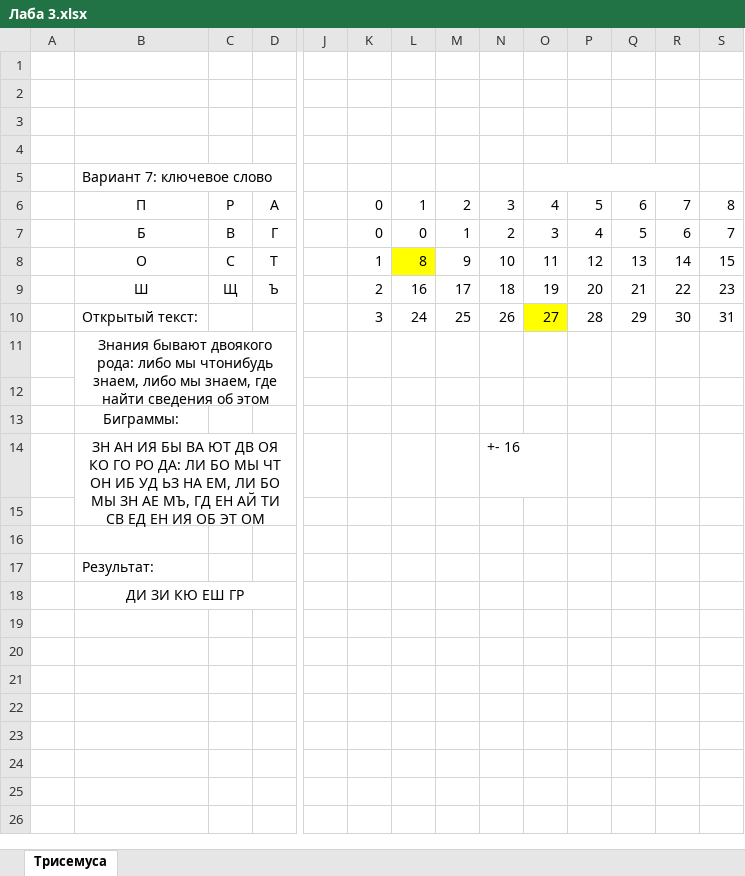
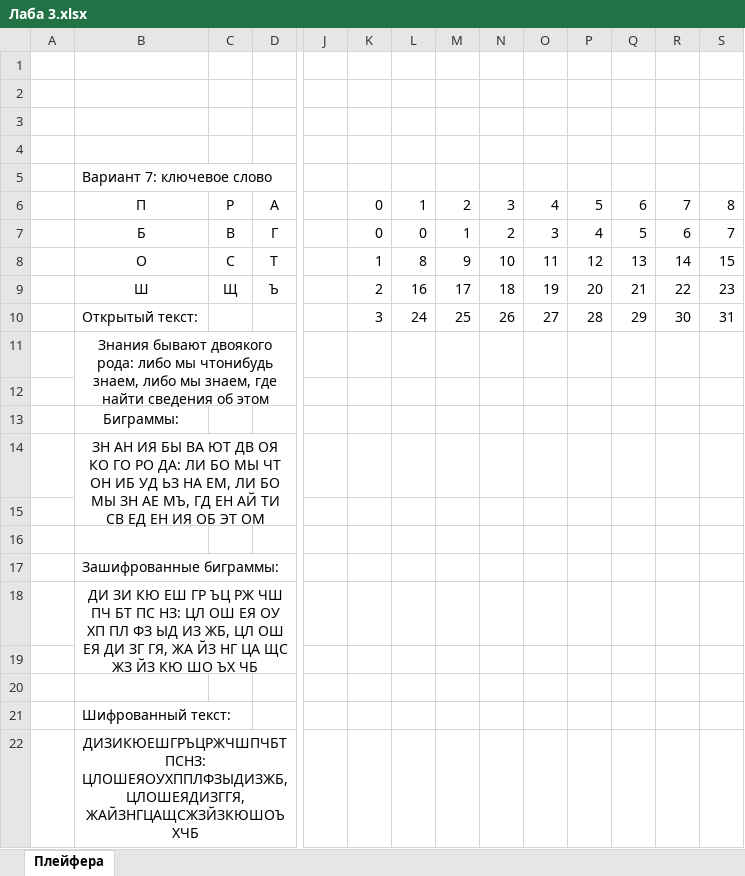
Before and after one commit to SuperB-GitHub/Fourth_course, an Excel workbook: Методы и средства криптографической защ инф/Лаба 3/Лаба 3.xlsx, sheet Плейфера, drawn as a sheet; only a part is shown, gaps mark what is left out; values as stored, in another font and other column widths than the file's, no borders; removed rows and columns are numbered as before the commit, all else as after; rows hold the shown columns only; the diff names each change by its address in the sheet, - before the commit and + after, or states it on an @@ line.

Commit message:
Готовая 3 лаба

```diff
--- a/Методы и средства криптографической защ инф/Лаба 3/Лаба 3.xlsx (sheet Плейфера)
+++ b/Методы и средства криптографической защ инф/Лаба 3/Лаба 3.xlsx (sheet Плейфера)
-sheet tab: Трисемуса
+sheet tab: Плейфера
-O5:R5 merged
-L8 fill: #FFFF00
+L8 fill: none
-O10 fill: #FFFF00
+O10 fill: none
-N14: +- 16
+N14: (empty)
-B17: Результат:
+B17: Зашифрованные биграммы:
-B18: …ЕШ ГР
+B18: …ЕШ ГР ЪЦ РЖ ЧШ ПЧ БТ ПС НЗ: ЦЛ ОШ ЕЯ ОУ ХП ПЛ ФЗ ЫД ИЗ ЖБ, ЦЛ ОШ ЕЯ ДИ ЗГ ГЯ, ЖА ЙЗ НГ ЦА ЩС ЖЗ ЙЗ КЮ ШО ЪХ ЧБ
+row 19: (empty)
+row 20: (empty)
+row 21:  | Шифрованный текст:
+row 22:  | ДИЗИКЮЕШГРЪЦРЖЧШПЧБТПСНЗ: ЦЛОШЕЯОУХППЛФЗЫДИЗЖБ, ЦЛОШЕЯДИЗГГЯ, ЖАЙЗНГЦАЩСЖЗЙЗКЮШОЪХЧБ
```
Also changed, not shown: 3 other files.
